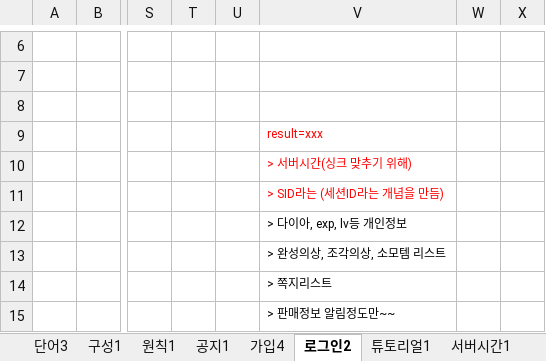
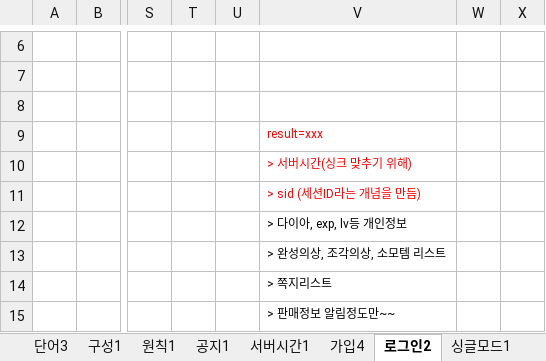
Before and after one commit to kimyoungsun3/MTBaseball, an Excel workbook: 야구K6_NetUIv1.0.7.xlsx, sheet 로그인2, drawn as a sheet; only a part is shown, gaps mark what is left out; values as stored, in another font and other column widths than the file's, no borders; charts and pictures not drawn; the diff names each change by its address in the sheet, - before the commit and + after, or states it on an @@ line.

```diff
--- a/야구K6_NetUIv1.0.7.xlsx (sheet 로그인2)
+++ b/야구K6_NetUIv1.0.7.xlsx (sheet 로그인2)
@@ sheet tab order changed: 단어3 | 구성1 | 원칙1 | 공지1 | 서버시간1 | 가입4 | 로그인2 | 싱글모드1 @@
-V11: > SID라는 (세션ID라는 개념을 만듬)
+V11: > sid (세션ID라는 개념을 만듬)
```
Also changed, not shown: sheet 싱글모드1, sheet 가입4, charts or pictures, 2 other files.
